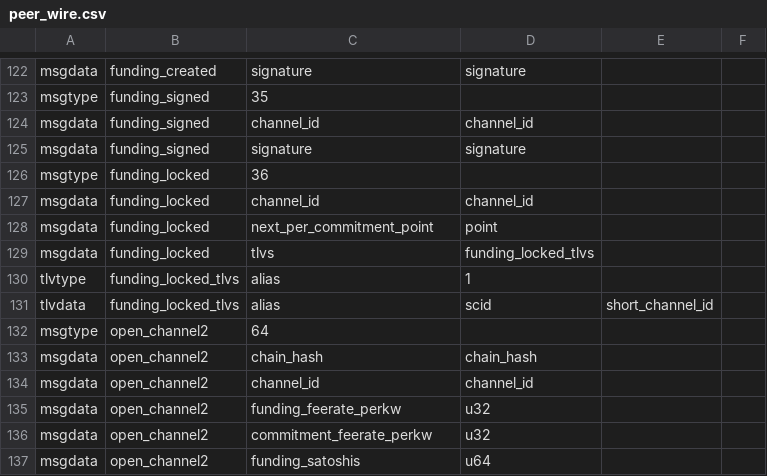
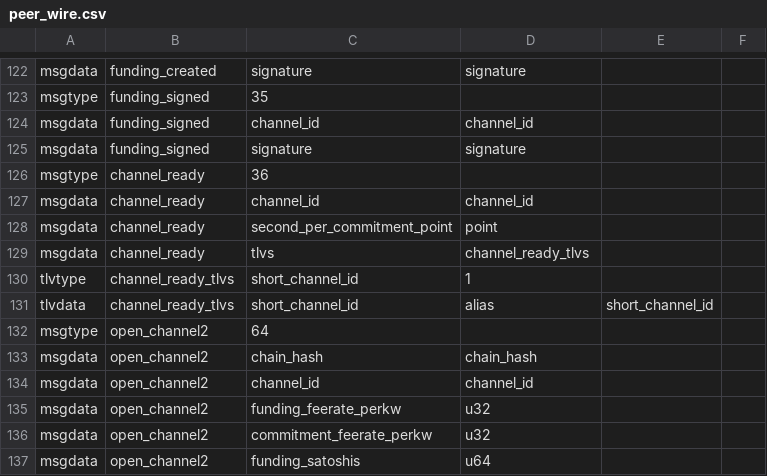
Before and after one commit to whitslack/lightning, a CSV file: wire/peer_wire.csv, drawn as a sheet; only a part is shown, gaps mark what is left out.

Commit message:
doc: update BOLTs to bc86304b4b0af5fd5ce9d24f74e2ebbceb7e2730
This contains the zeroconf stuff, with funding_locked renamed to
channel_ready.  I change that everywhere, and try to fix up the
comments.

Also the `alias` field is called `short_channel_id`.

Signed-off-by: Rusty Russell <rusty@rustcorp.com.au>
Changelog-Changed: Protocol: `funding_locked` is now called `channel_ready` as per latest BOLTs.

```diff
--- a/wire/peer_wire.csv
+++ b/wire/peer_wire.csv
@@ -125,8 +125,8 @@ msgdata,funding_signed,channel_id,channel_id,
 msgdata,funding_signed,signature,signature,
-msgtype,funding_locked,36
-msgdata,funding_locked,channel_id,channel_id,
-msgdata,funding_locked,next_per_commitment_point,point,
-msgdata,funding_locked,tlvs,funding_locked_tlvs,
-tlvtype,funding_locked_tlvs,alias,1
-tlvdata,funding_locked_tlvs,alias,scid,short_channel_id,
+msgtype,channel_ready,36
+msgdata,channel_ready,channel_id,channel_id,
+msgdata,channel_ready,second_per_commitment_point,point,
+msgdata,channel_ready,tlvs,channel_ready_tlvs,
+tlvtype,channel_ready_tlvs,short_channel_id,1
+tlvdata,channel_ready_tlvs,short_channel_id,alias,short_channel_id,
 msgtype,open_channel2,64
```
Also changed, not shown: 24 other files.
